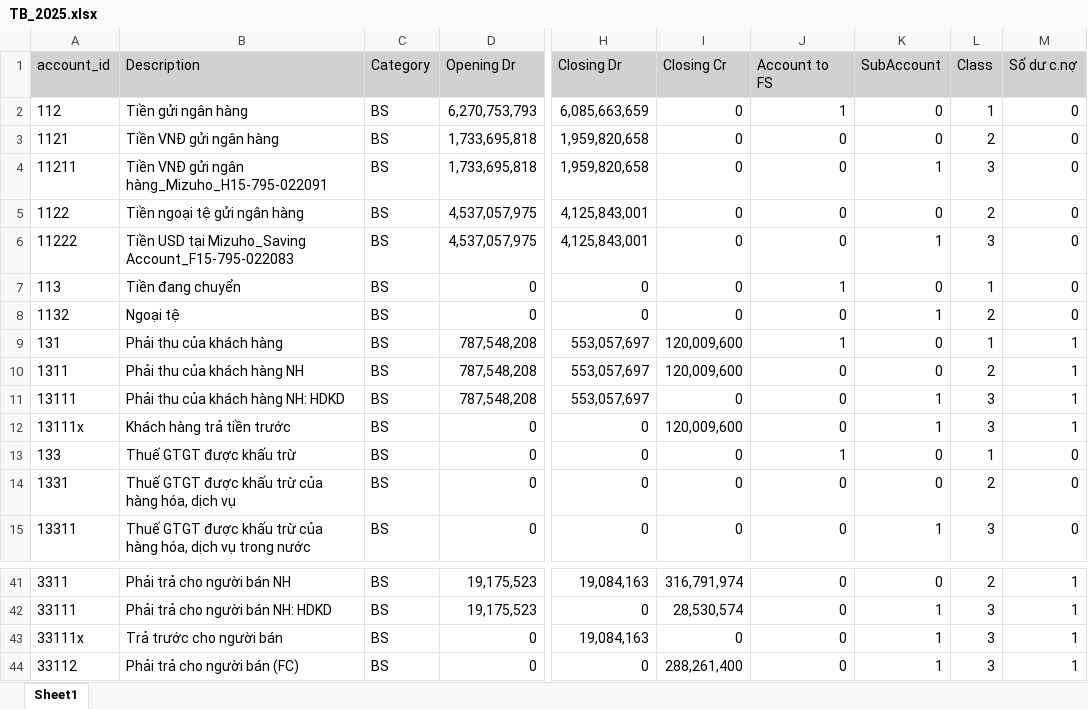
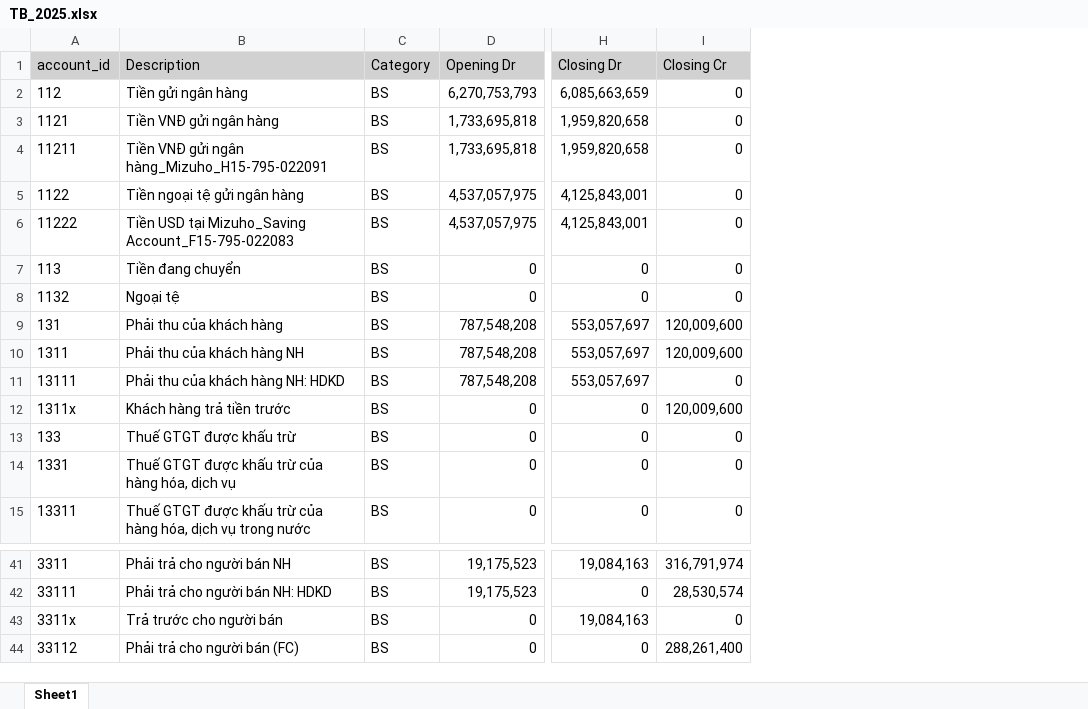
Before and after one commit to lehai0609/Planning_Agent_NDD, an Excel workbook: data/TB_2025.xlsx, sheet Sheet1, drawn as a sheet; only a part is shown, gaps mark what is left out; values as stored, in another font and other column widths than the file's, no borders; the diff names each change by its address in the sheet, - before the commit and + after, or states it on an @@ line.

```diff
--- a/data/TB_2025.xlsx (sheet Sheet1)
+++ b/data/TB_2025.xlsx (sheet Sheet1)
-column J (Account to FS), rows 2-15: 1 | 0 | 0 | 0 | 0 | 1 | 0 | 1 | 0 | 0 | 0 | 1 | 0 | 0; rows 41-44: all 0
-column K (SubAccount), rows 2-15: 0 | 0 | 1 | 0 | 1 | 0 | 1 | 0 | 0 | 1 | 1 | 0 | 0 | 1; rows 41-44: 0 | 1 | 1 | 1
-column L (Class), rows 2-15: 1 | 2 | 3 | 2 | 3 | 1 | 2 | 1 | 2 | 3 | 3 | 1 | 2 | 3; rows 41-44: 2 | 3 | 3 | 3
-column M (Số dư c.nợ), rows 2-15: 0 | 0 | 0 | 0 | 0 | 0 | 0 | 1 | 1 | 1 | 1 | 0 | 0 | 0; rows 41-44: all 1
-A12 (account_id): 13111x
+A12 (account_id): 1311x
-A43 (account_id): 33111x
+A43 (account_id): 3311x
```
Also changed, not shown: data/TB_2024.xlsx, templates/Income_Statement_Template.xlsx, 17 other files.
